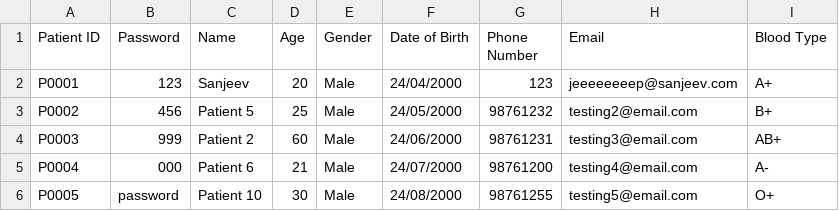
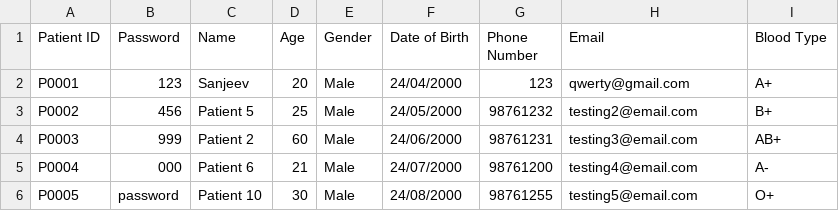
Before and after one commit to liuconggg/SC2002-SCSA-Group-2, a CSV file: data/Patient.csv, drawn as a sheet.

```diff
--- a/data/Patient.csv
+++ b/data/Patient.csv
@@ -1,3 +1,3 @@
 Patient ID,Password,Name,Age,Gender,Date of Birth,Phone Number,Email,Blood Type
-P0001,123,Sanjeev,20,Male,24/04/2000,123,jeeeeeeeep@sanjeev.com,A+
+P0001,123,Sanjeev,20,Male,24/04/2000,123,qwerty@gmail.com,A+
 P0002,456,Patient 5,25,Male,24/05/2000,98761232,testing2@email.com,B+
```
Also changed, not shown: 1 other file.
